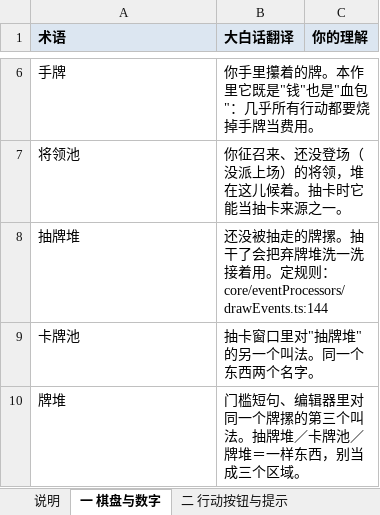
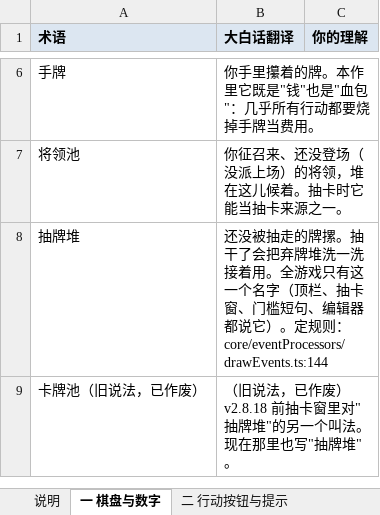
Before and after one commit to DJXD248/three-kingdoms-2.0, an Excel workbook: 词汇表.xlsx, sheet 一 棋盘与数字, drawn as a sheet; only a part is shown, gaps mark what is left out; values as stored, in another font and other column widths than the file's, no borders; removed rows and columns are numbered as before the commit, all else as after; the diff covers the shown part only; the diff names each change by its address in the sheet, - before the commit and + after, or states it on an @@ line.

```diff
--- a/词汇表.xlsx (sheet 一 棋盘与数字)
+++ b/词汇表.xlsx (sheet 一 棋盘与数字)
-B8 (大白话翻译): …接着用。定规则：…
+B8 (大白话翻译): …接着用。全游戏只有这一个名字（顶栏、抽卡窗、门槛短句、编辑器都说它）。定规则：…
-row 9: 卡牌池 | 抽卡窗口里对"抽牌堆"的另一个叫法。同一个东西两个名字。
-row 10: 牌堆 | 门槛短句、编辑器里对同一个牌摞的第三个叫法。抽牌堆／卡牌池／牌堆＝一样东西，别当成三个区域。
+row 9: 卡牌池（旧说法，已作废） | （旧说法，已作废）v2.8.18 前抽卡窗里对"抽牌堆"的另一个叫法。现在那里也写"抽牌堆"。
```
Also changed, not shown: 1 added row and 2 edited cells elsewhere in this sheet, sheet 八 措辞与规则冲突, sheet 四 技能相关词, sheet 三 抽卡与开局, sheet 二 行动按钮与提示, sheet 六 图鉴设置开发者, sheet 说明, 6 other files.
